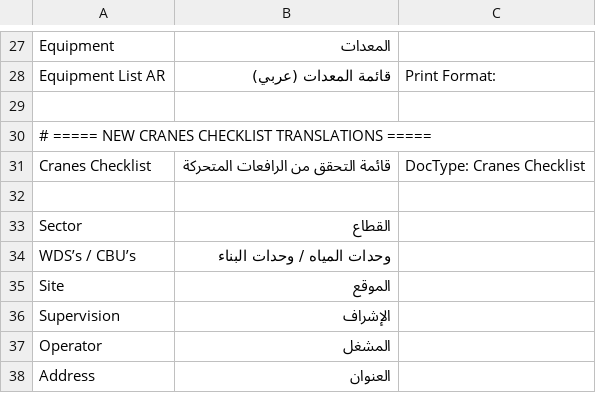
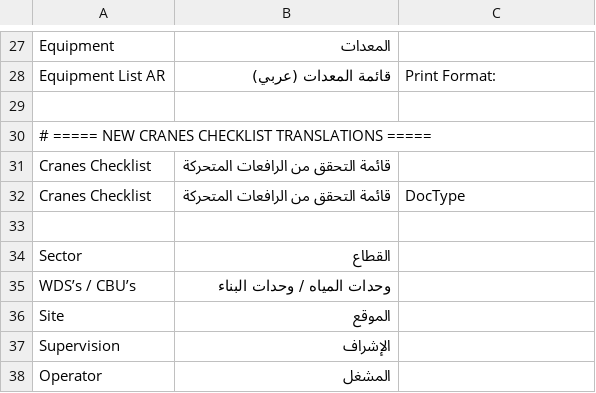
Before and after one commit to mostafael3ref/health_safety, a CSV file: health_safety/translations/ar.csv, drawn as a sheet; only a part is shown, gaps mark what is left out; the shorter side is filled out with more unchanged rows.

Commit message:
Update6 ar.csv

```diff
--- a/health_safety/translations/ar.csv
+++ b/health_safety/translations/ar.csv
@@ -30,3 +30,4 @@ Equipment List AR,قائمة المعدات (عربي),Print Format:
 # ===== NEW CRANES CHECKLIST TRANSLATIONS =====
-Cranes Checklist,قائمة التحقق من الرافعات المتحركة,DocType: Cranes Checklist
+Cranes Checklist,قائمة التحقق من الرافعات المتحركة,
+Cranes Checklist,قائمة التحقق من الرافعات المتحركة,DocType
 
```
